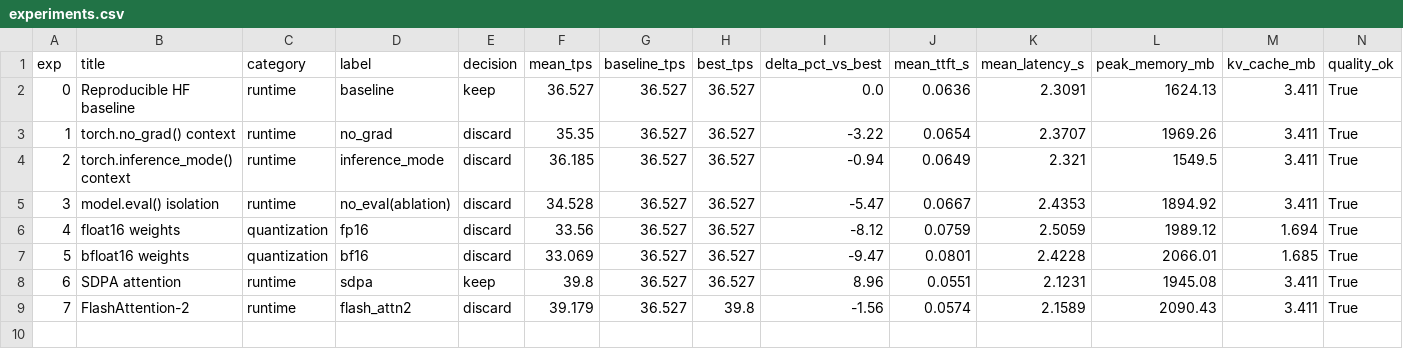
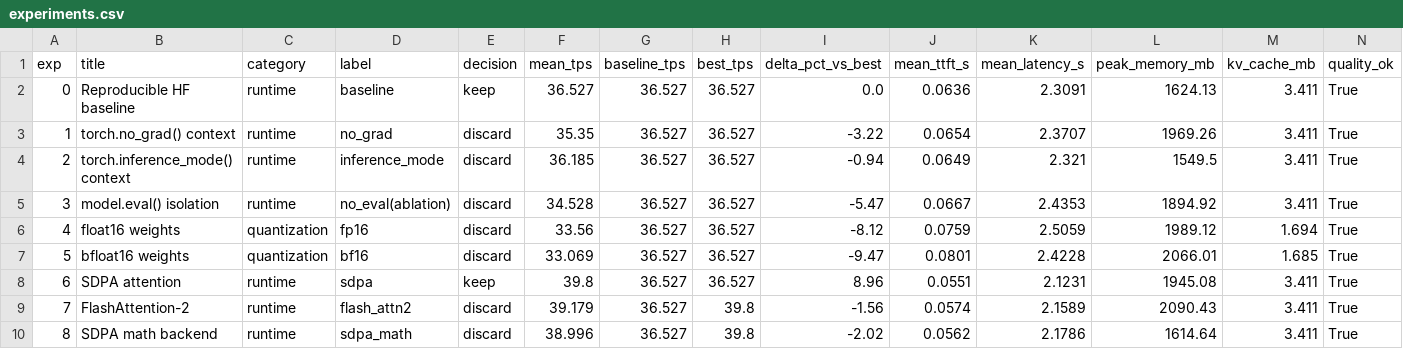
Before and after one commit to mauriciotorres-ds/flash-moe, a CSV file: inference-research/results/experiments.csv, drawn as a sheet; only a part is shown; rows hold the shown columns only; the diff names each change by its address in the sheet, - before the commit and + after, or states it on an @@ line.

```diff
--- a/inference-research/results/experiments.csv
+++ b/inference-research/results/experiments.csv
+row 10: 8 | SDPA math backend | runtime | sdpa_math | discard | 38.996 | 36.527 | 39.8 | -2.02 | 0.0562 | 2.1786 | 1614.64 | 3.411 | True
```
Also changed, not shown: inference-research/results/benchmark_history.csv, 4 other files.
